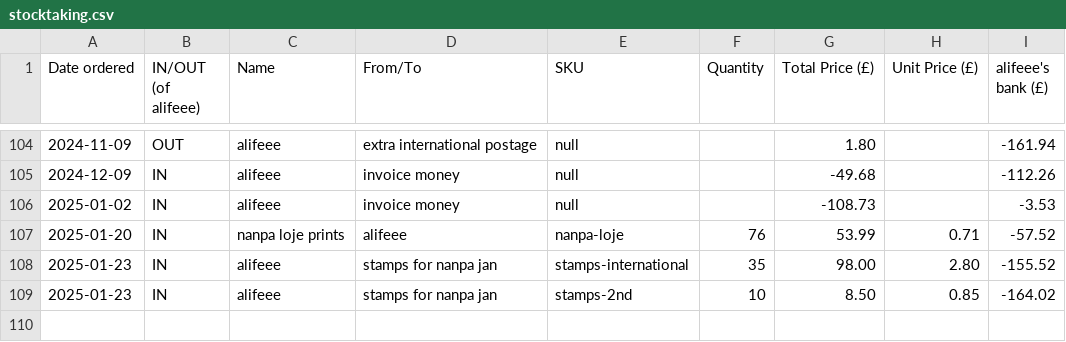
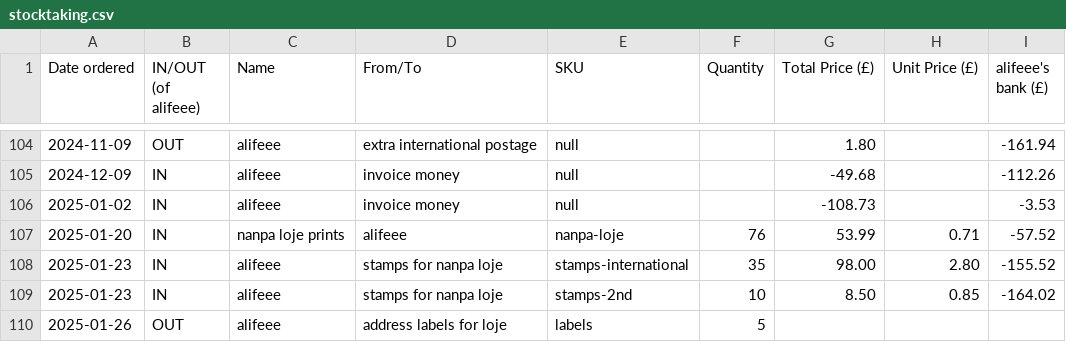
Before and after one commit to lipu-tenpo/print-and-post, a CSV file: stocktaking.csv, drawn as a sheet; only a part is shown, gaps mark what is left out.

Commit message:
labels

```diff
--- a/stocktaking.csv
+++ b/stocktaking.csv
@@ -107,3 +107,4 @@ Date ordered, IN/OUT (of alifeee), Name, From/To, SKU, Quantity, Total Price (£
 2025-01-20,IN,nanpa loje prints,alifeee,nanpa-loje,76,53.99,0.71,-57.52
-2025-01-23,IN,alifeee,stamps for nanpa jan,stamps-international,35,98.00,2.80,-155.52
-2025-01-23,IN,alifeee,stamps for nanpa jan,stamps-2nd,10,8.50,0.85,-164.02
+2025-01-23,IN,alifeee,stamps for nanpa loje,stamps-international,35,98.00,2.80,-155.52
+2025-01-23,IN,alifeee,stamps for nanpa loje,stamps-2nd,10,8.50,0.85,-164.02
+2025-01-26,OUT,alifeee,address labels for loje,labels,5,,,
```
